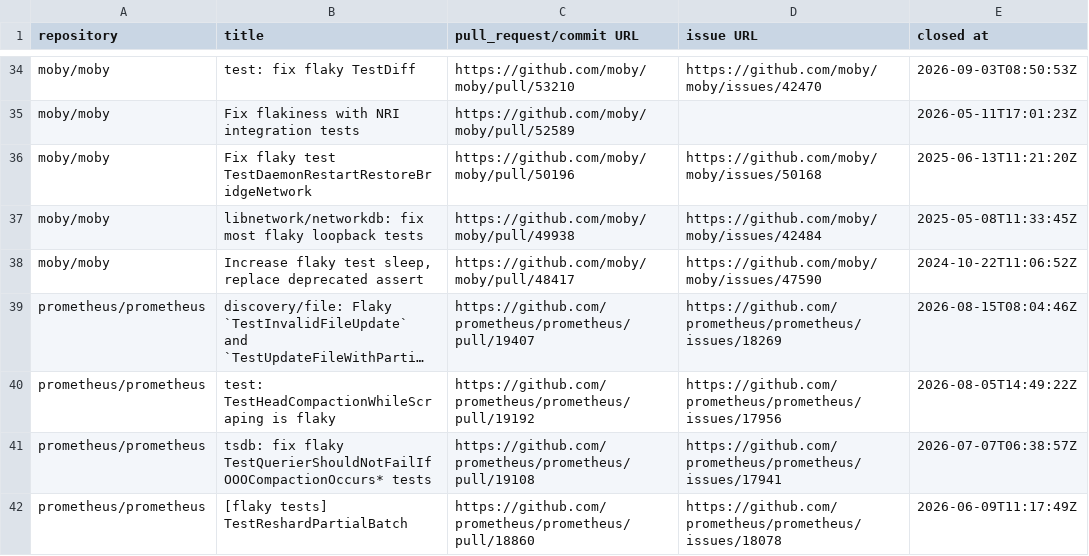
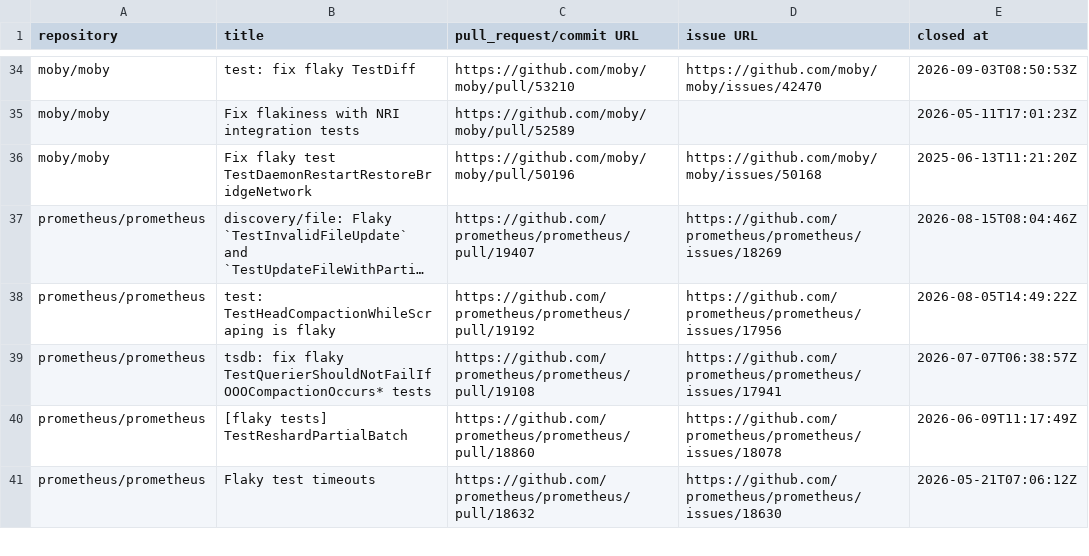
Before and after one commit to GreyBaker/flaky-tests-in-go, a CSV file: data/candidates.csv, drawn as a sheet; only a part is shown, gaps mark what is left out; the shorter side is filled out with more unchanged rows; long unchanged cells end in …; the diff names each change by its address in the sheet, - before the commit and + after, or states it on an @@ line.

```diff
--- a/data/candidates.csv
+++ b/data/candidates.csv
-row 37: moby/moby | libnetwork/networkdb: fix most flaky loopback tests | https://github.com/moby/moby/pull/49938 | https://github.com/moby/moby/issues/42484 | 2025-05-08T11:33:45Z
-row 38: moby/moby | Increase flaky test sleep, replace deprecated assert | https://github.com/moby/moby/pull/48417 | https://github.com/moby/moby/issues/47590 | 2024-10-22T11:06:52Z
```
Also changed, not shown: data/categorization.csv.
